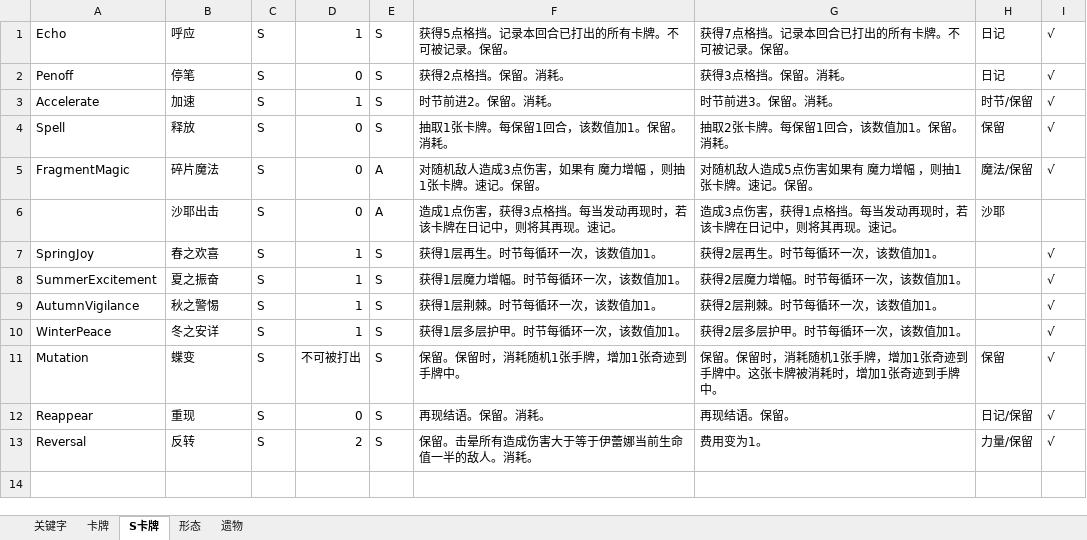
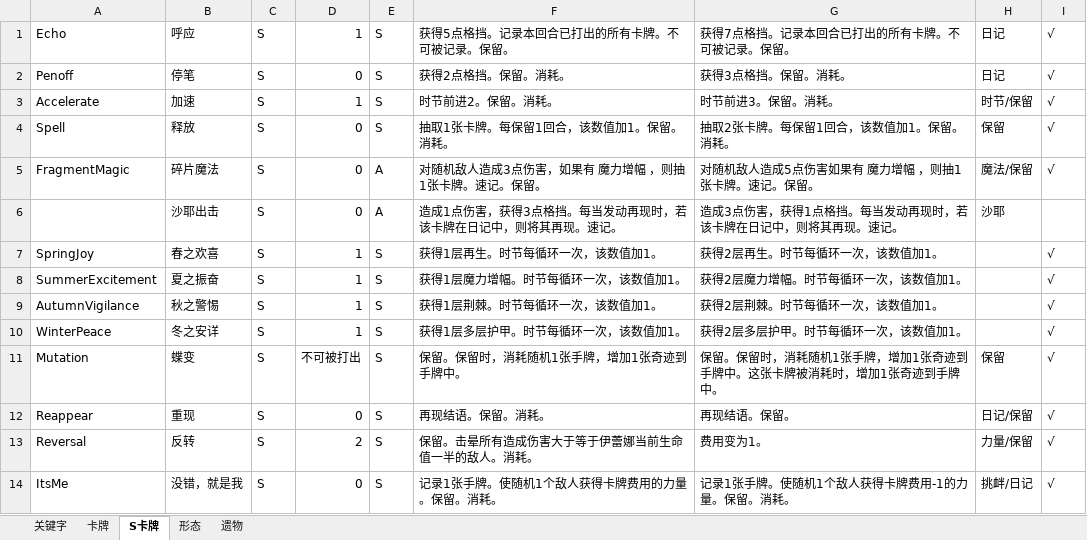
Before and after one commit to fe11n/ElainaInSpire, an Excel workbook: Elaina.xlsx, sheet S卡牌, drawn as a sheet; values as stored, in another font and other column widths than the file's, no borders; the diff names each change by its address in the sheet, - before the commit and + after, or states it on an @@ line.

```diff
--- a/Elaina.xlsx (sheet S卡牌)
+++ b/Elaina.xlsx (sheet S卡牌)
+row 14: ItsMe | 没错，就是我 | S | 0 | S | 记录1张手牌。使随机1个敌人获得卡牌费用的力量。保留。消耗。 | 记录1张手牌。使随机1个敌人获得卡牌费用-1的力量。保留。消耗。 | 挑衅/日记 | √
```
Also changed, not shown: sheet 卡牌, 12 other files.
